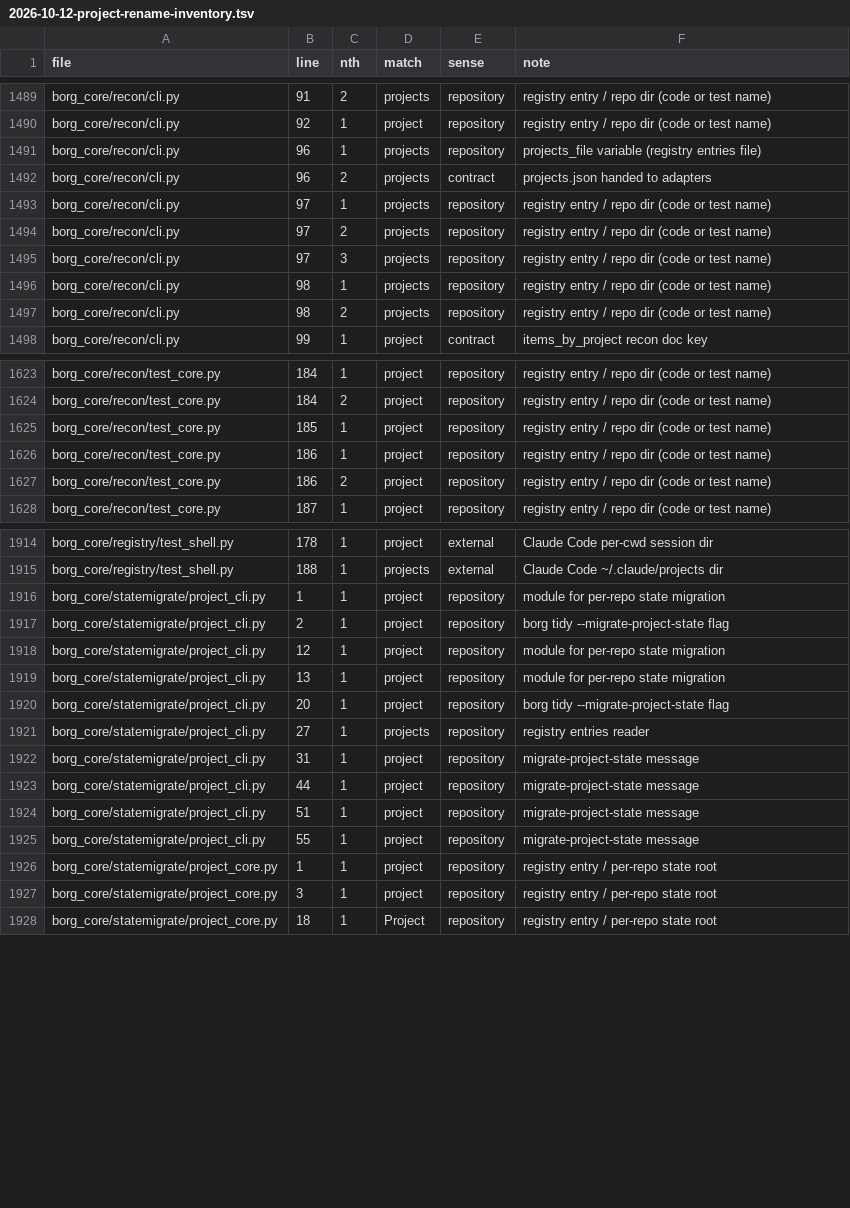
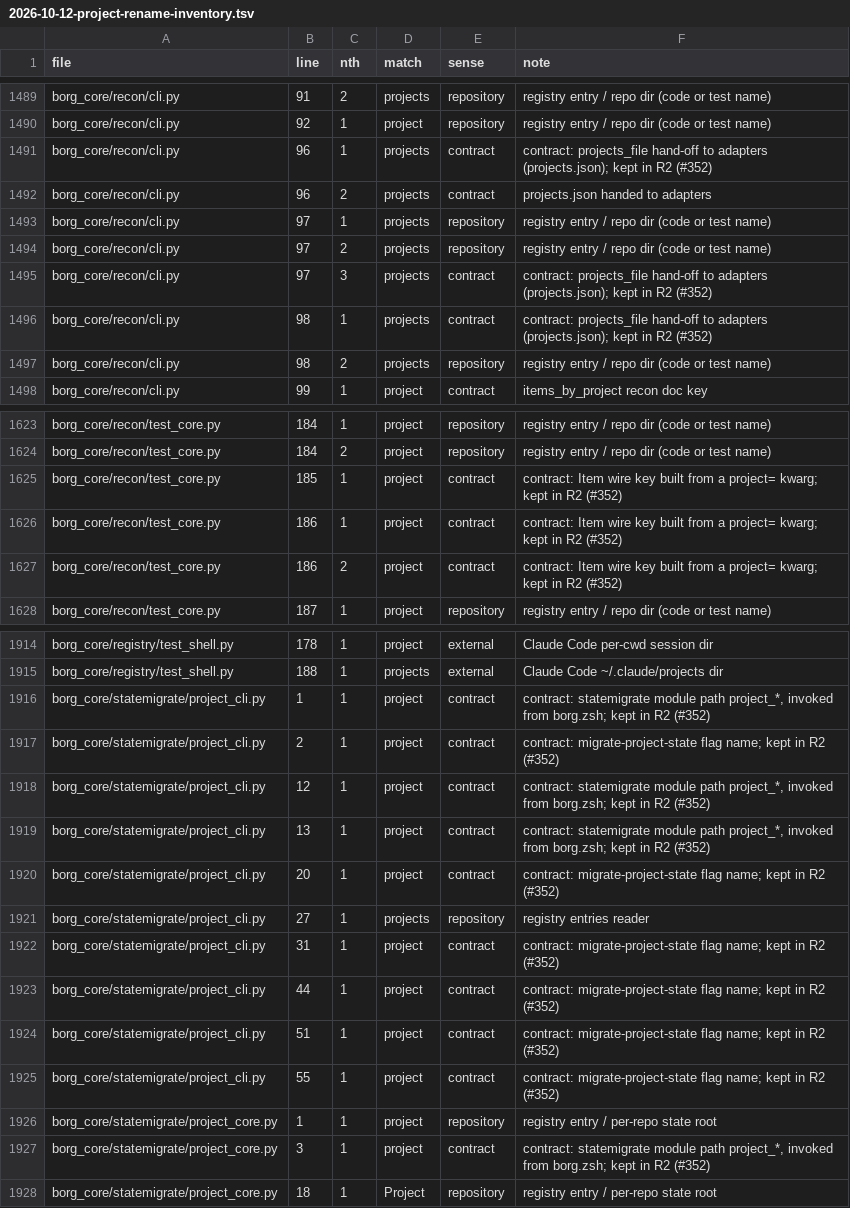
Before and after one commit to noah-goodrich/borg-collective, a TSV file: docs/plans/directives/assets/2026-10-12-project-rename-inventory.tsv, drawn as a sheet; only a part is shown, gaps mark what is left out; the diff covers the shown part only.

```diff
--- a/docs/plans/directives/assets/2026-10-12-project-rename-inventory.tsv
+++ b/docs/plans/directives/assets/2026-10-12-project-rename-inventory.tsv
@@ -1490,3 +1490,3 @@ borg_core/recon/cli.py	91	2	projects	repository	registry entry / repo dir (code
 borg_core/recon/cli.py	92	1	project	repository	registry entry / repo dir (code or test name)
-borg_core/recon/cli.py	96	1	projects	repository	projects_file variable (registry entries file)
+borg_core/recon/cli.py	96	1	projects	contract	contract: projects_file hand-off to adapters (projects.json); kept in R2 (#352)
 borg_core/recon/cli.py	96	2	projects	contract	projects.json handed to adapters
@@ -1494,4 +1494,4 @@ borg_core/recon/cli.py	97	1	projects	repository	registry entry / repo dir (code
 borg_core/recon/cli.py	97	2	projects	repository	registry entry / repo dir (code or test name)
-borg_core/recon/cli.py	97	3	projects	repository	registry entry / repo dir (code or test name)
-borg_core/recon/cli.py	98	1	projects	repository	registry entry / repo dir (code or test name)
+borg_core/recon/cli.py	97	3	projects	contract	contract: projects_file hand-off to adapters (projects.json); kept in R2 (#352)
+borg_core/recon/cli.py	98	1	projects	contract	contract: projects_file hand-off to adapters (projects.json); kept in R2 (#352)
 borg_core/recon/cli.py	98	2	projects	repository	registry entry / repo dir (code or test name)
@@ -1624,5 +1624,5 @@ borg_core/recon/test_core.py	184	1	project	repository	registry entry / repo dir
 borg_core/recon/test_core.py	184	2	project	repository	registry entry / repo dir (code or test name)
-borg_core/recon/test_core.py	185	1	project	repository	registry entry / repo dir (code or test name)
-borg_core/recon/test_core.py	186	1	project	repository	registry entry / repo dir (code or test name)
-borg_core/recon/test_core.py	186	2	project	repository	registry entry / repo dir (code or test name)
+borg_core/recon/test_core.py	185	1	project	contract	contract: Item wire key built from a project= kwarg; kept in R2 (#352)
+borg_core/recon/test_core.py	186	1	project	contract	contract: Item wire key built from a project= kwarg; kept in R2 (#352)
+borg_core/recon/test_core.py	186	2	project	contract	contract: Item wire key built from a project= kwarg; kept in R2 (#352)
 borg_core/recon/test_core.py	187	1	project	repository	registry entry / repo dir (code or test name)
@@ -1915,14 +1915,14 @@ borg_core/registry/test_shell.py	178	1	project	external	Claude Code per-cwd sess
 borg_core/registry/test_shell.py	188	1	projects	external	Claude Code ~/.claude/projects dir
-borg_core/statemigrate/project_cli.py	1	1	project	repository	module for per-repo state migration
-borg_core/statemigrate/project_cli.py	2	1	project	repository	borg tidy --migrate-project-state flag
-borg_core/statemigrate/project_cli.py	12	1	project	repository	module for per-repo state migration
-borg_core/statemigrate/project_cli.py	13	1	project	repository	module for per-repo state migration
-borg_core/statemigrate/project_cli.py	20	1	project	repository	borg tidy --migrate-project-state flag
+borg_core/statemigrate/project_cli.py	1	1	project	contract	contract: statemigrate module path project_*, invoked from borg.zsh; kept in R2 (#352)
+borg_core/statemigrate/project_cli.py	2	1	project	contract	contract: migrate-project-state flag name; kept in R2 (#352)
+borg_core/statemigrate/project_cli.py	12	1	project	contract	contract: statemigrate module path project_*, invoked from borg.zsh; kept in R2 (#352)
+borg_core/statemigrate/project_cli.py	13	1	project	contract	contract: statemigrate module path project_*, invoked from borg.zsh; kept in R2 (#352)
+borg_core/statemigrate/project_cli.py	20	1	project	contract	contract: migrate-project-state flag name; kept in R2 (#352)
 borg_core/statemigrate/project_cli.py	27	1	projects	repository	registry entries reader
-borg_core/statemigrate/project_cli.py	31	1	project	repository	migrate-project-state message
-borg_core/statemigrate/project_cli.py	44	1	project	repository	migrate-project-state message
-borg_core/statemigrate/project_cli.py	51	1	project	repository	migrate-project-state message
-borg_core/statemigrate/project_cli.py	55	1	project	repository	migrate-project-state message
+borg_core/statemigrate/project_cli.py	31	1	project	contract	contract: migrate-project-state flag name; kept in R2 (#352)
+borg_core/statemigrate/project_cli.py	44	1	project	contract	contract: migrate-project-state flag name; kept in R2 (#352)
+borg_core/statemigrate/project_cli.py	51	1	project	contract	contract: migrate-project-state flag name; kept in R2 (#352)
+borg_core/statemigrate/project_cli.py	55	1	project	contract	contract: migrate-project-state flag name; kept in R2 (#352)
 borg_core/statemigrate/project_core.py	1	1	project	repository	registry entry / per-repo state root
-borg_core/statemigrate/project_core.py	3	1	project	repository	registry entry / per-repo state root
+borg_core/statemigrate/project_core.py	3	1	project	contract	contract: statemigrate module path project_*, invoked from borg.zsh; kept in R2 (#352)
 borg_core/statemigrate/project_core.py	18	1	Project	repository	registry entry / per-repo state root
```
Also changed, not shown: 42 edited cells elsewhere in this file, 1 other file.
